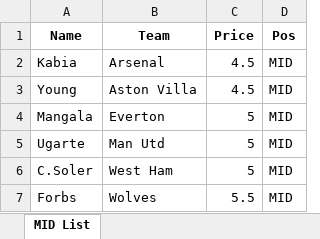
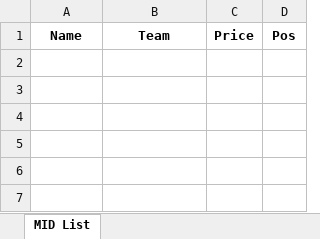
Before and after one commit to yutsz1203/FPL-Transfer-Planner, an Excel workbook: NewPlayers/MID.xlsx, sheet MID List, drawn as a sheet; values as stored, in another font and other column widths than the file's, no borders; the diff names each change by its address in the sheet, - before the commit and + after, or states it on an @@ line.

```diff
--- a/NewPlayers/MID.xlsx (sheet MID List)
+++ b/NewPlayers/MID.xlsx (sheet MID List)
-row 2: Kabia | Arsenal | 4.5 | MID
-row 3: Young | Aston Villa | 4.5 | MID
-row 4: Mangala | Everton | 5 | MID
-row 5: Ugarte | Man Utd | 5 | MID
-row 6: C.Soler | West Ham | 5 | MID
-row 7: Forbs | Wolves | 5.5 | MID
```
Also changed, not shown: NewPlayers/DEF.xlsx, Reports/GW Preview.xlsx, 7 other files.
